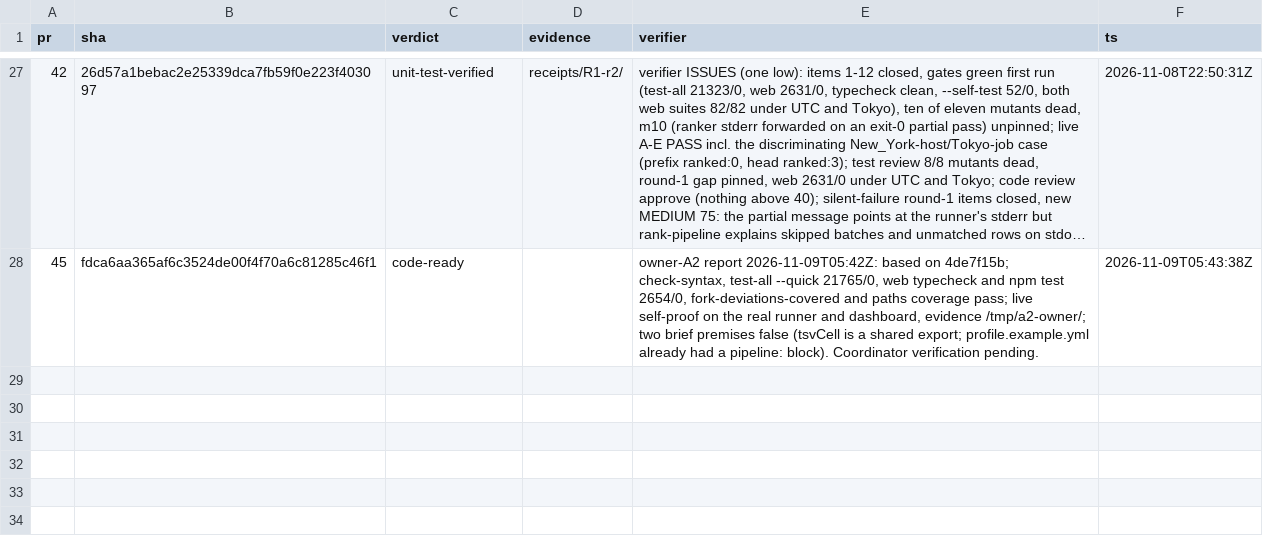
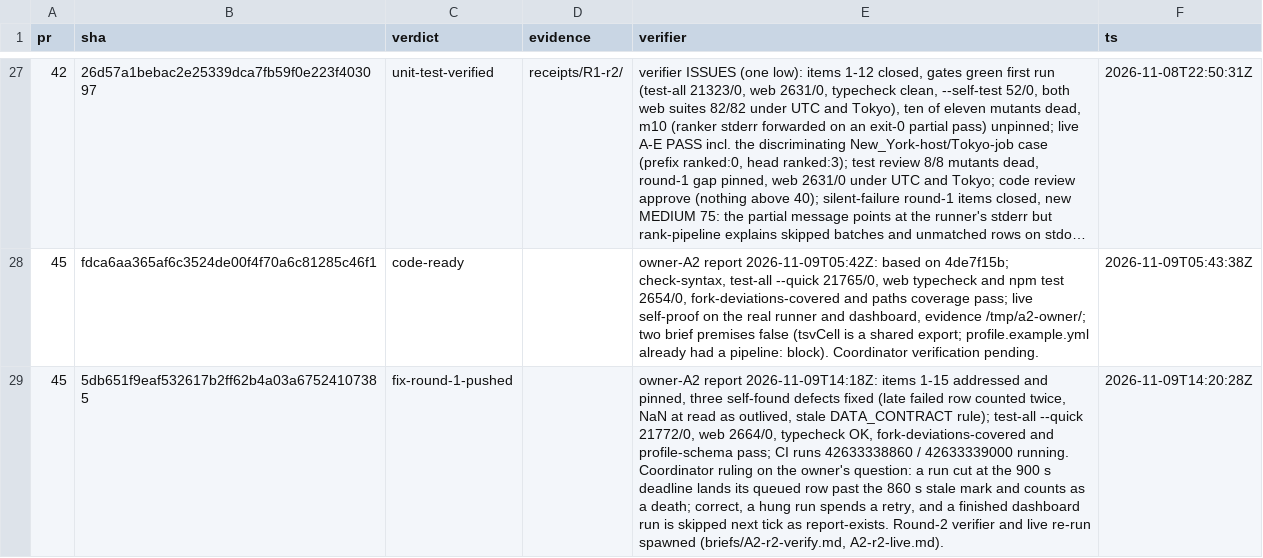
Before and after one commit to jrmatherly/career-ops, a TSV file: docs/superpowers/research/2026-11-08-scan-automation-and-platform/orchestrate/ledger.tsv, drawn as a sheet; only a part is shown, gaps mark what is left out; long unchanged cells end in …; the diff names each change by its address in the sheet, - before the commit and + after, or states it on an @@ line.

```diff
--- a/docs/superpowers/research/2026-11-08-scan-automation-and-platform/orchestrate/ledger.tsv
+++ b/docs/superpowers/research/2026-11-08-scan-automation-and-platform/orchestrate/ledger.tsv
+row 29: 45 | 5db651f9eaf532617b2ff62b4a03a67524107385 | fix-round-1-pushed |  | owner-A2 report 2026-11-09T14:18Z: items 1-15 addressed and pinned, three self-found defects fixed (late failed row counted twice, NaN at read as outlived, stale DATA_CONTRACT rule); test-all --quick 21772/0, web 2664/0, typecheck OK, fork-deviations-covered and profile-schema pass; CI runs 42633338860 / 42633339000 running. Coordinator ruling on the owner's question: a run cut at the 900 s deadline lands its queued row past the 860 s stale mark and counts as a death; correct, a hung run spends a retry, and a finished dashboard run is skipped next tick as report-exists. Round-2 verifier and live re-run spawned (briefs/A2-r2-verify.md, A2-r2-live.md). | 2026-11-09T14:20:28Z
```
Also changed, not shown: 2 other files.
